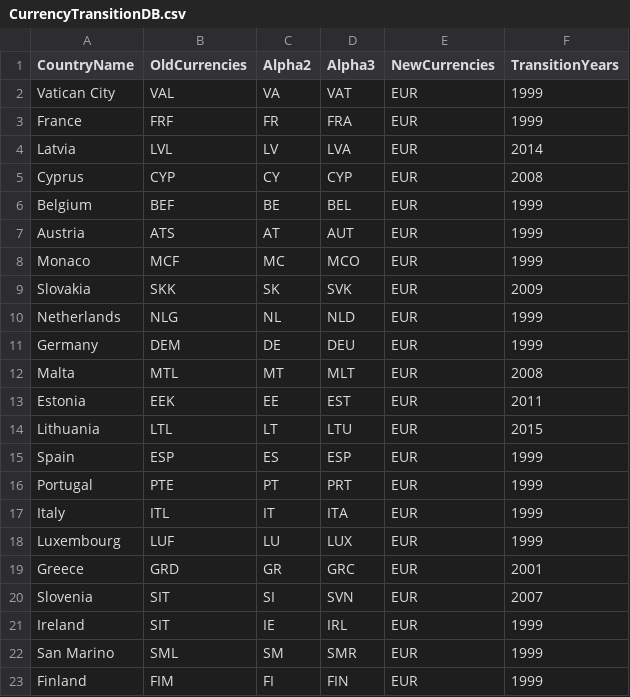
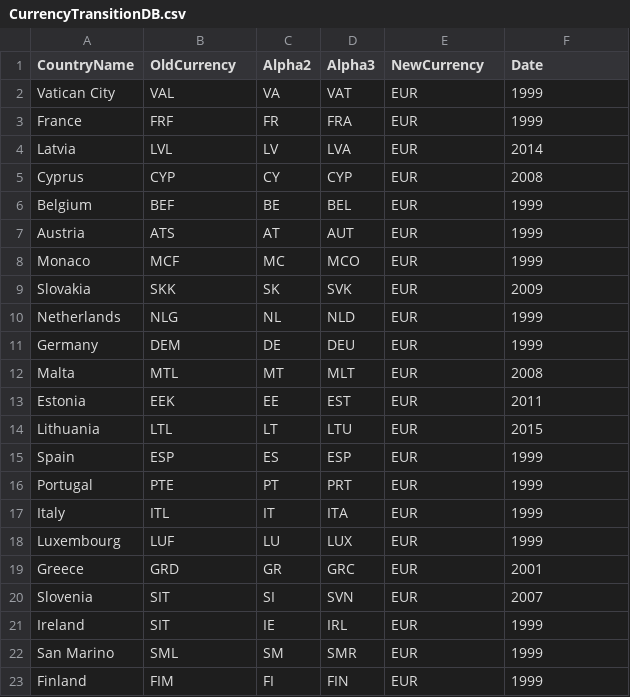
Before and after one commit to TariqAHassan/EasyMoney, a CSV file: sources/data/CurrencyTransitionDB.csv, drawn as a sheet.

Commit message:
Enhanced Currency Transition Information

```diff
--- a/sources/data/CurrencyTransitionDB.csv
+++ b/sources/data/CurrencyTransitionDB.csv
@@ -1,2 +1,2 @@
-CountryName,OldCurrencies,Alpha2,Alpha3,NewCurrencies,TransitionYears
+CountryName,OldCurrency,Alpha2,Alpha3,NewCurrency,Date
 Vatican City,VAL,VA,VAT,EUR,1999
```
Also changed, not shown: 7 other files.
